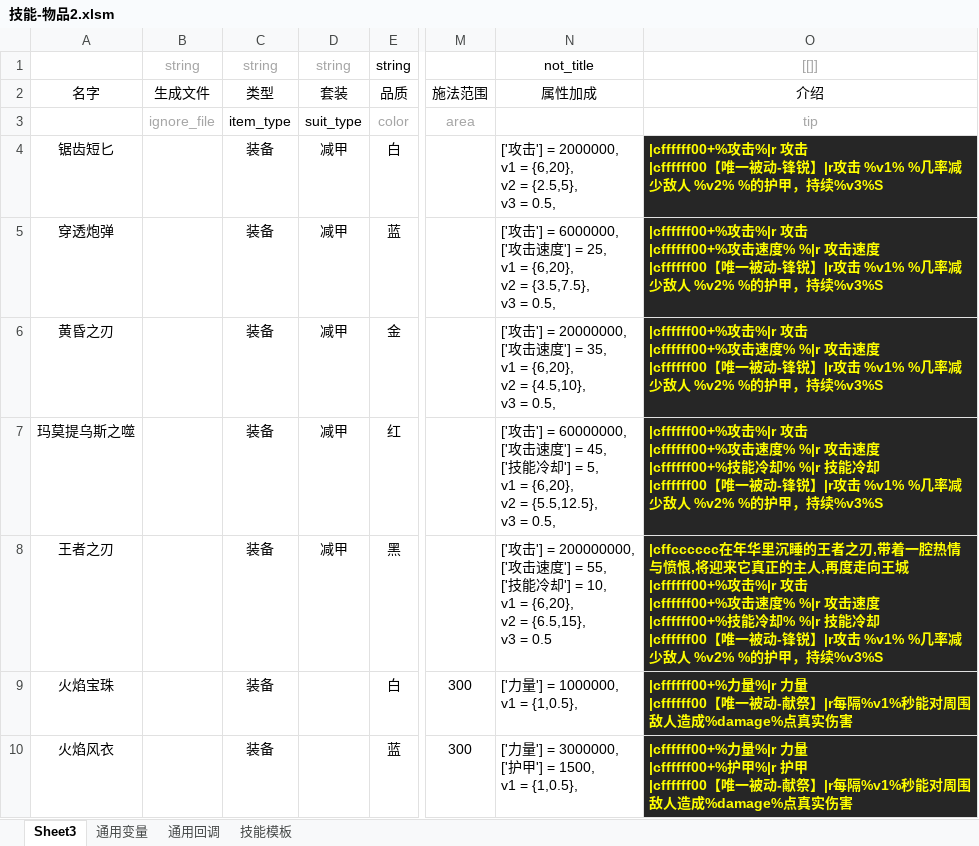
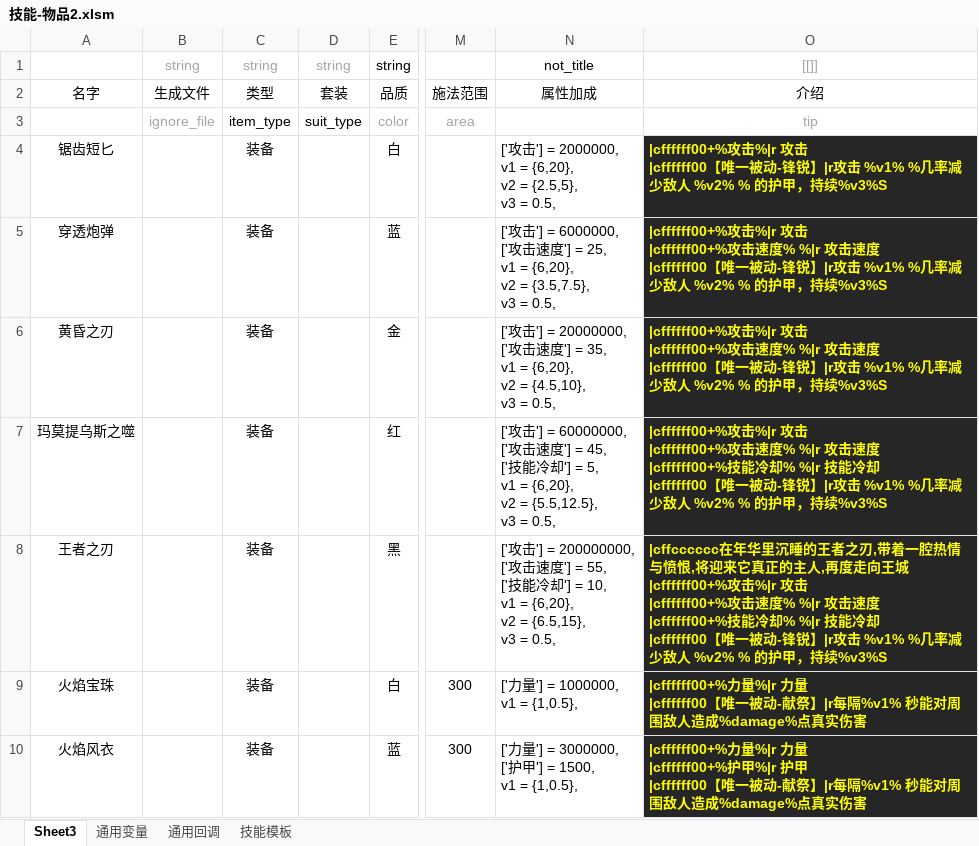
Before and after one commit to jeffworkflow/muban_defence2, an Excel workbook: map/table/技能-物品2.xlsm, sheet Sheet3, drawn as a sheet; only a part is shown, gaps mark what is left out; values as stored, in another font and other column widths than the file's, no borders; charts and pictures and conditional formats not drawn; the diff covers the shown part only; the diff names each change by its address in the sheet, - before the commit and + after, or states it on an @@ line.

```diff
--- a/map/table/技能-物品2.xlsm (sheet Sheet3)
+++ b/map/table/技能-物品2.xlsm (sheet Sheet3)
-D4:D8: 减甲
+D4:D8: (empty)
-O4: …，持续%v3%S
+O4: …，持续%v3%S
-O5:O6: …，持续%v3%S
+O5:O6: …，持续%v3%S
-O7: …，持续%v3%S
+O7: …，持续%v3%S
-N8: …v3 = 0.5
+N8: …v3 = 0.5,
-O8: …，持续%v3%S
+O8: …，持续%v3%S
-O9: …真实伤害
+O9: …真实伤害
-O10: …真实伤害
+O10: …真实伤害
```
Also changed, not shown: 35 added rows and 10 edited cells elsewhere in this sheet, 30 other files.
